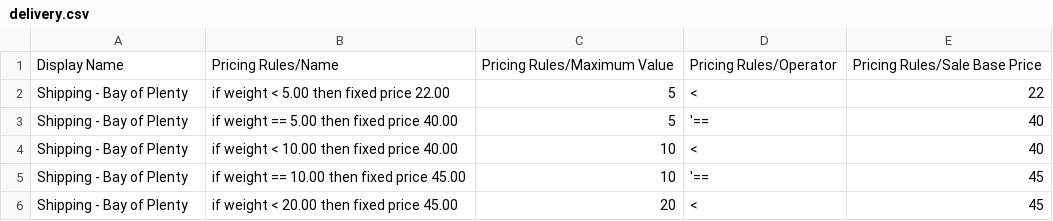
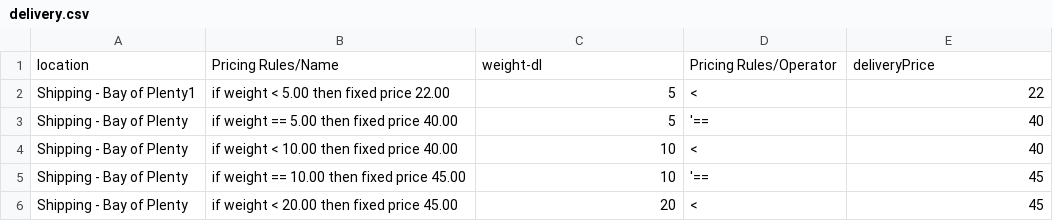
Before and after one commit to MohammadAtikurRahman/Custom-ChatGPT, a CSV file: backend/delivery.csv, drawn as a sheet; only a part is shown.

Commit message:
new dataset added

```diff
--- a/backend/delivery.csv
+++ b/backend/delivery.csv
@@ -1,3 +1,3 @@
-Display Name,Pricing Rules/Name,Pricing Rules/Maximum Value,Pricing Rules/Operator,Pricing Rules/Sale Base Price
-Shipping - Bay of Plenty,if weight < 5.00 then fixed price 22.00,5,<,22
+location,Pricing Rules/Name,weight-dl,Pricing Rules/Operator,deliveryPrice
+Shipping - Bay of Plenty1,if weight < 5.00 then fixed price 22.00,5,<,22
 Shipping - Bay of Plenty,if weight == 5.00 then fixed price 40.00,5,'==,40
```
Also changed, not shown: 2 other files.
